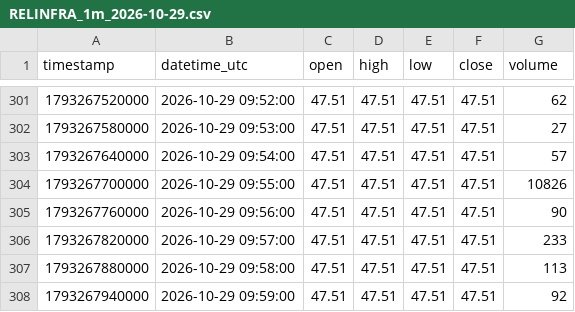
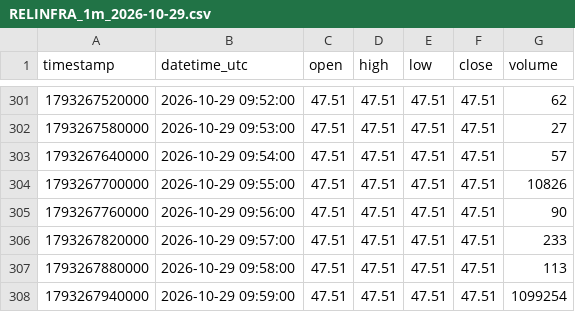
Before and after one commit to parshant65-lang/India-Stocks-1981-2010-Historical-Data, a CSV file: RELINFRA/1m/2026/10/RELINFRA_1m_2026-10-29.csv, drawn as a sheet; only a part is shown, gaps mark what is left out.

```diff
--- a/RELINFRA/1m/2026/10/RELINFRA_1m_2026-10-29.csv
+++ b/RELINFRA/1m/2026/10/RELINFRA_1m_2026-10-29.csv
@@ -307,2 +307,2 @@ timestamp,datetime_utc,open,high,low,close,volume
 1793267880000,2026-10-29 09:58:00,47.51,47.51,47.51,47.51,113
-1793267940000,2026-10-29 09:59:00,47.51,47.51,47.51,47.51,92
+1793267940000,2026-10-29 09:59:00,47.51,47.51,47.51,47.51,1099254
```
Also changed, not shown: RANASUG/1m/2026/10/RANASUG_1m_2026-10-30.csv, RATNAMANI/1m/2026/10/RATNAMANI_1m_2026-10-29.csv, 3 other files.
